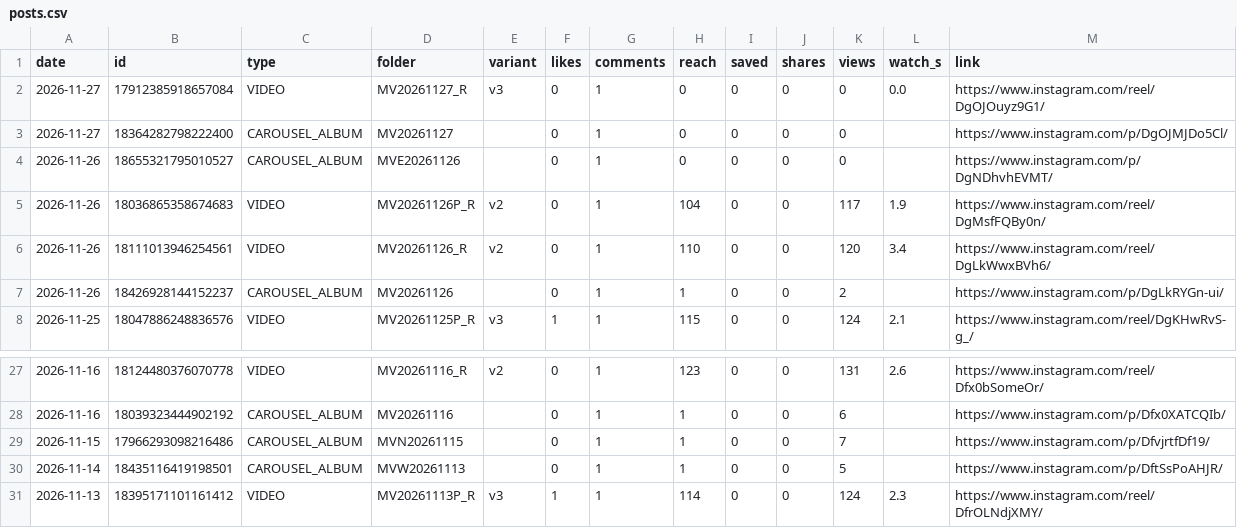
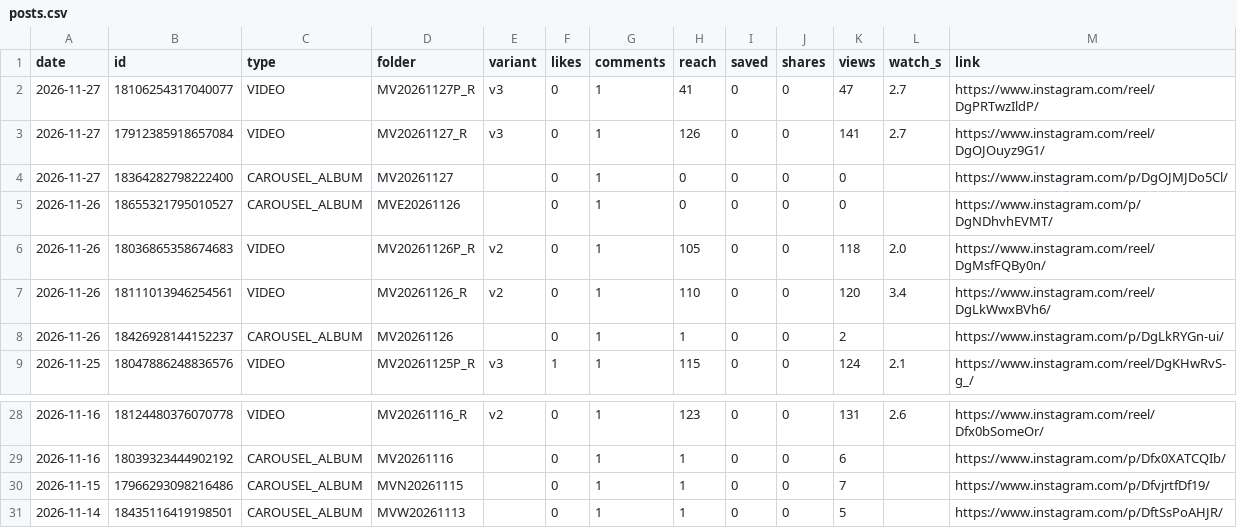
Before and after one commit to medical3820/market-vitals-instagram, a CSV file: metrics/posts.csv, drawn as a sheet; only a part is shown, gaps mark what is left out.

```diff
--- a/metrics/posts.csv
+++ b/metrics/posts.csv
@@ -1,6 +1,7 @@
 date,id,type,folder,variant,likes,comments,reach,saved,shares,views,watch_s,link
-2026-11-27,17912385918657084,VIDEO,MV20261127_R,v3,0,1,0,0,0,0,0.0,https://www.instagram.com/reel/DgOJOuyz9G1/
+2026-11-27,18106254317040077,VIDEO,MV20261127P_R,v3,0,1,41,0,0,47,2.7,https://www.instagram.com/reel/DgPRTwzIldP/
+2026-11-27,17912385918657084,VIDEO,MV20261127_R,v3,0,1,126,0,0,141,2.7,https://www.instagram.com/reel/DgOJOuyz9G1/
 2026-11-27,18364282798222400,CAROUSEL_ALBUM,MV20261127,,0,1,0,0,0,0,,https://www.instagram.com/p/DgOJMJDo5Cl/
 2026-11-26,18655321795010527,CAROUSEL_ALBUM,MVE20261126,,0,1,0,0,0,0,,https://www.instagram.com/p/DgNDhvhEVMT/
-2026-11-26,18036865358674683,VIDEO,MV20261126P_R,v2,0,1,104,0,0,117,1.9,https://www.instagram.com/reel/DgMsfFQBy0n/
+2026-11-26,18036865358674683,VIDEO,MV20261126P_R,v2,0,1,105,0,0,118,2.0,https://www.instagram.com/reel/DgMsfFQBy0n/
 2026-11-26,18111013946254561,VIDEO,MV20261126_R,v2,0,1,110,0,0,120,3.4,https://www.instagram.com/reel/DgLkWwxBVh6/
@@ -30,2 +31 @@ date,id,type,folder,variant,likes,comments,reach,saved,shares,views,watch_s,link
 2026-11-14,18435116419198501,CAROUSEL_ALBUM,MVW20261113,,0,1,1,0,0,5,,https://www.instagram.com/p/DftSsPoAHJR/
-2026-11-13,18395171101161412,VIDEO,MV20261113P_R,v3,1,1,114,0,0,124,2.3,https://www.instagram.com/reel/DfrOLNdjXMY/
```
Also changed, not shown: metrics/history.csv, metrics/posts_log.csv.
